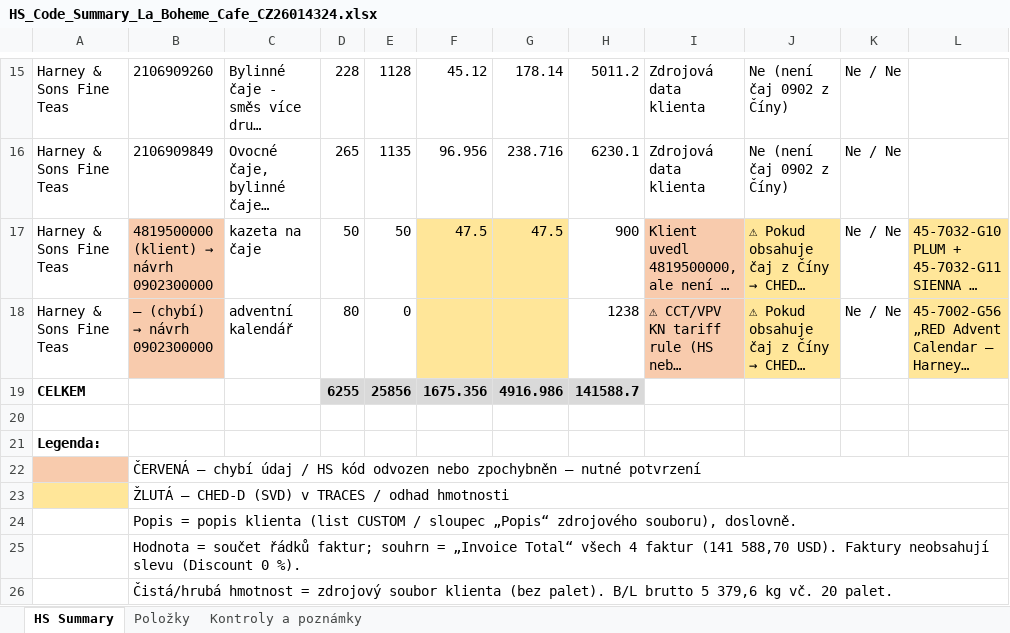
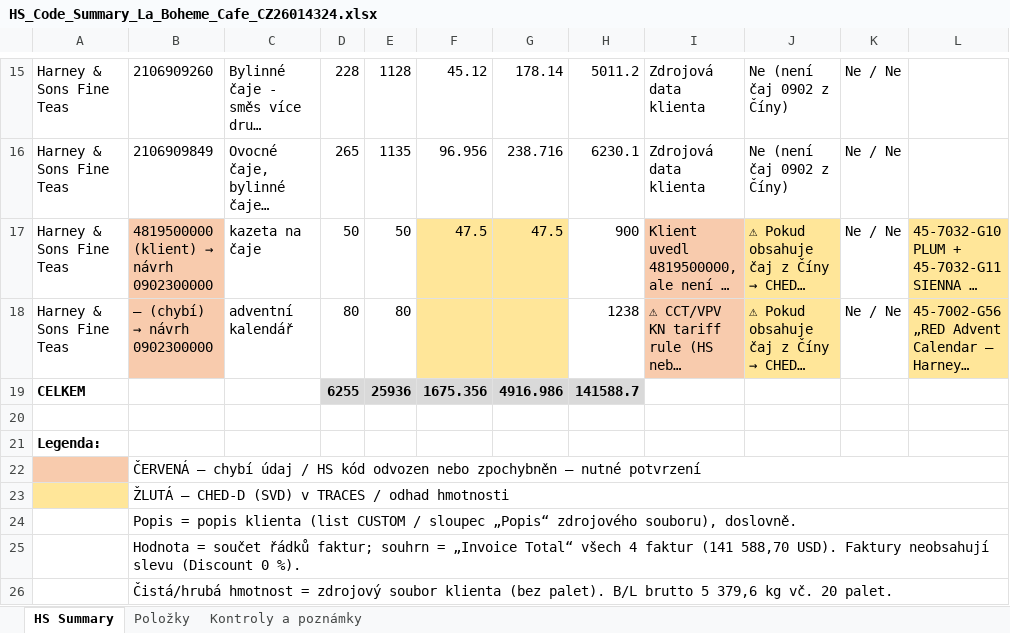
Before and after one commit to Kseni-ia/customs, an Excel workbook: output/HS_Code_Summary_La_Boheme_Cafe_CZ26014324.xlsx, sheet HS Summary, drawn as a sheet; only a part is shown, gaps mark what is left out; long unchanged cells end in …; values as stored, in another font and other column widths than the file's, no borders; the diff names each change by its address in the sheet, - before the commit and + after, or states it on an @@ line.

```diff
--- a/output/HS_Code_Summary_La_Boheme_Cafe_CZ26014324.xlsx (sheet HS Summary)
+++ b/output/HS_Code_Summary_La_Boheme_Cafe_CZ26014324.xlsx (sheet HS Summary)
-E18: 0
+E18: 80
-E19: 25856
+E19: 25936
```
Also changed, not shown: sheet Položky.
